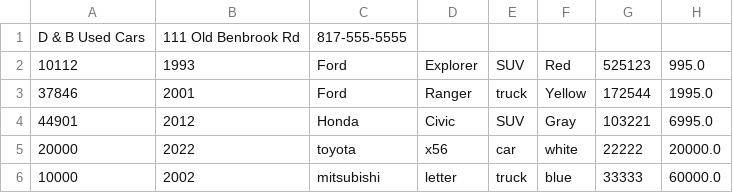
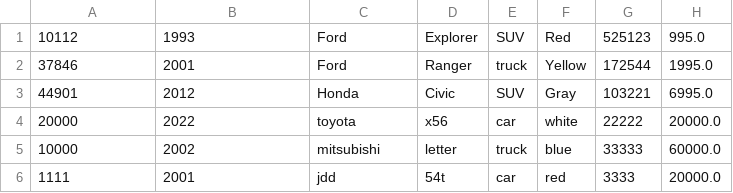
Before and after one commit to NikeshSitaula1/Car-Dealership, a CSV file: inventory.csv, drawn as a sheet.

```diff
--- a/inventory.csv
+++ b/inventory.csv
@@ -1,2 +1 @@
-D & B Used Cars|111 Old Benbrook Rd|817-555-5555
 10112|1993|Ford|Explorer|SUV|Red|525123|995.0
@@ -6 +5,2 @@ D & B Used Cars|111 Old Benbrook Rd|817-555-5555
 10000|2002|mitsubishi|letter|truck|blue|33333|60000.0
+1111|2001|jdd|54t|car|red|3333|20000.0
```
Also changed, not shown: 2 other files.
